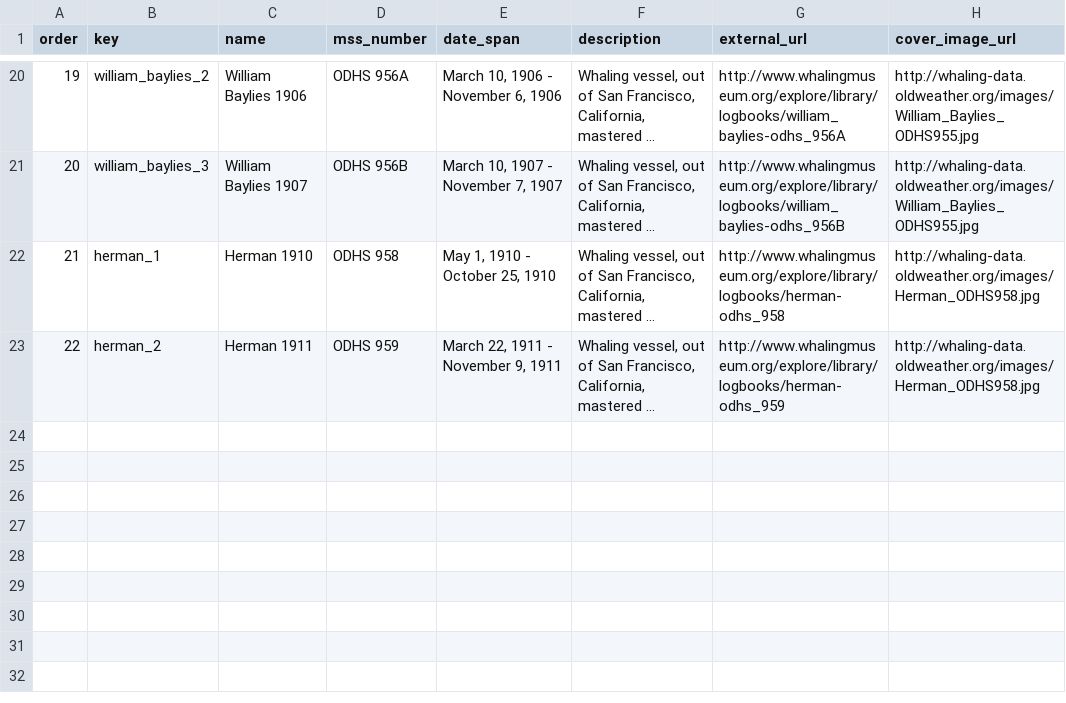
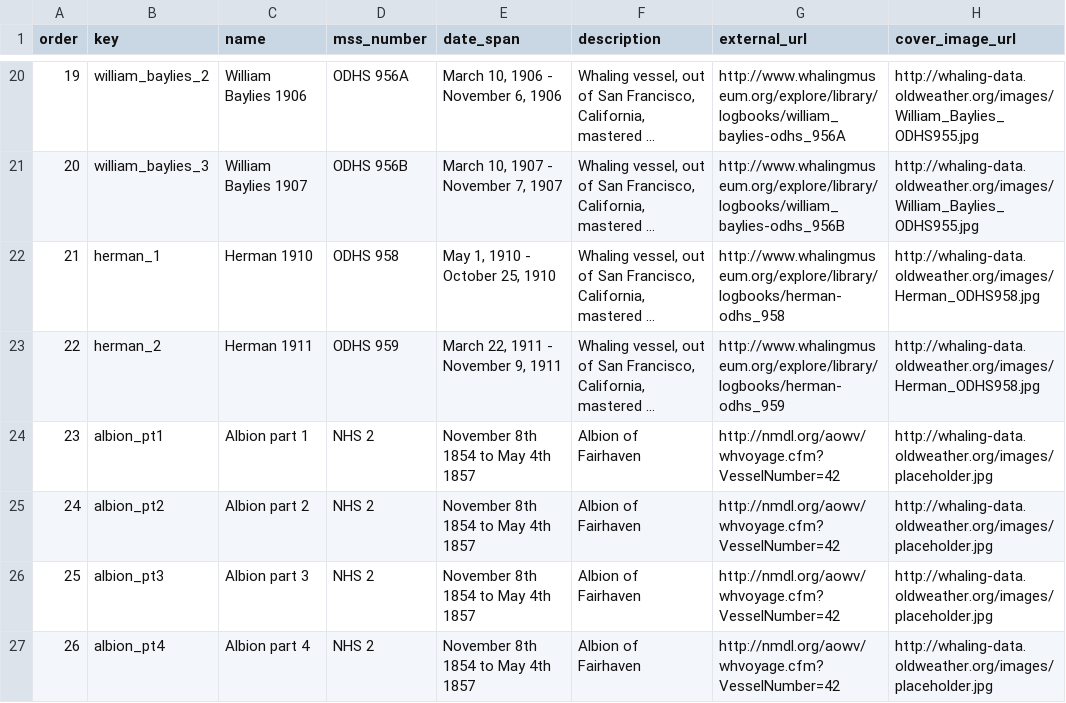
Before and after one commit to zooniverse/scribeAPI, a CSV file: project/whale_tales/subjects/groups.csv, drawn as a sheet; only a part is shown, gaps mark what is left out; long unchanged cells end in …; the diff names each change by its address in the sheet, - before the commit and + after, or states it on an @@ line.

Commit message:
Adds one new logbook (Albion of Fairhaven) split into four parts. Increases the maximum number of logbooks shown on the ships page from 25 to 35.

```diff
--- a/project/whale_tales/subjects/groups.csv
+++ b/project/whale_tales/subjects/groups.csv
+row 24: 23 | albion_pt1 | Albion part 1 | NHS 2 | November 8th 1854 to May 4th 1857 | Albion of Fairhaven | http://nmdl.org/aowv/whvoyage.cfm?VesselNumber=42 | http://whaling-data.oldweather.org/images/placeholder.jpg
+row 25: 24 | albion_pt2 | Albion part 2 | NHS 2 | November 8th 1854 to May 4th 1857 | Albion of Fairhaven | http://nmdl.org/aowv/whvoyage.cfm?VesselNumber=42 | http://whaling-data.oldweather.org/images/placeholder.jpg
+row 26: 25 | albion_pt3 | Albion part 3 | NHS 2 | November 8th 1854 to May 4th 1857 | Albion of Fairhaven | http://nmdl.org/aowv/whvoyage.cfm?VesselNumber=42 | http://whaling-data.oldweather.org/images/placeholder.jpg
+row 27: 26 | albion_pt4 | Albion part 4 | NHS 2 | November 8th 1854 to May 4th 1857 | Albion of Fairhaven | http://nmdl.org/aowv/whvoyage.cfm?VesselNumber=42 | http://whaling-data.oldweather.org/images/placeholder.jpg
```
Also changed, not shown: 5 other files.
